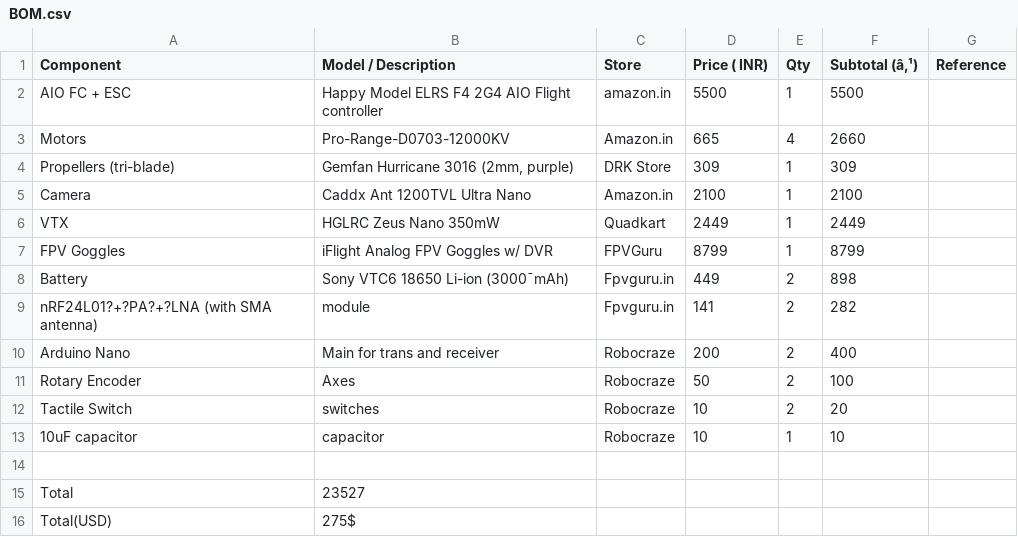
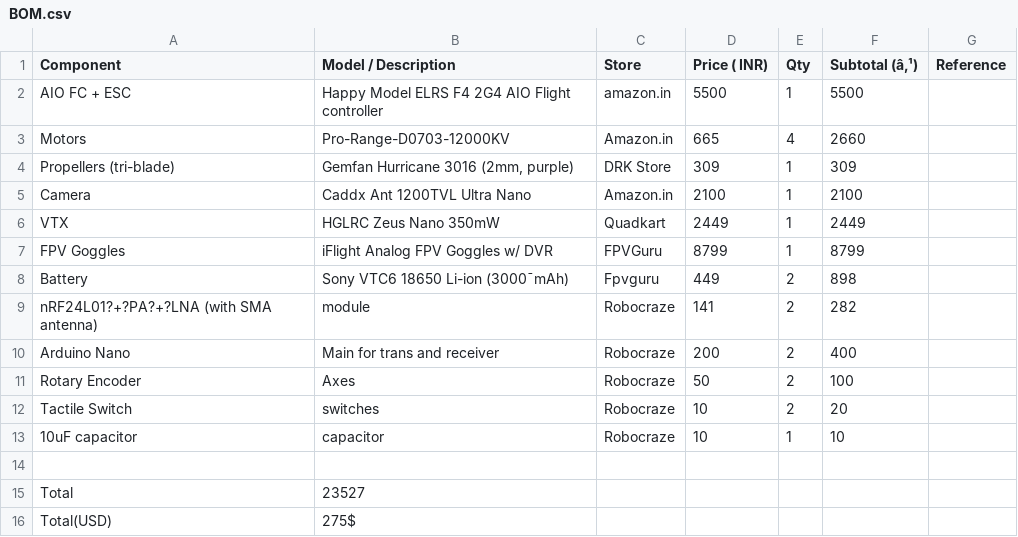
Before and after one commit to Greninja44/CellFly, a CSV file: BOM.csv, drawn as a sheet.

Commit message:
Update BOM.csv

```diff
--- a/BOM.csv
+++ b/BOM.csv
@@ -7,4 +7,4 @@ VTX,HGLRC Zeus Nano 350mW,Quadkart,2449,1,2449,
 FPV Goggles,iFlight Analog FPV Goggles w/ DVR,FPVGuru,8799,1,8799,
-Battery,Sony VTC6 18650 Li-ion (3000¯mAh),Fpvguru.in,449,2,898,
-nRF24L01?+?PA?+?LNA (with SMA antenna),module,Fpvguru.in,141,2,282,
+Battery,Sony VTC6 18650 Li-ion (3000¯mAh),Fpvguru,449,2,898,
+nRF24L01?+?PA?+?LNA (with SMA antenna),module,Robocraze,141,2,282,
 Arduino Nano,Main for trans and receiver,Robocraze,200,2,400,
```
